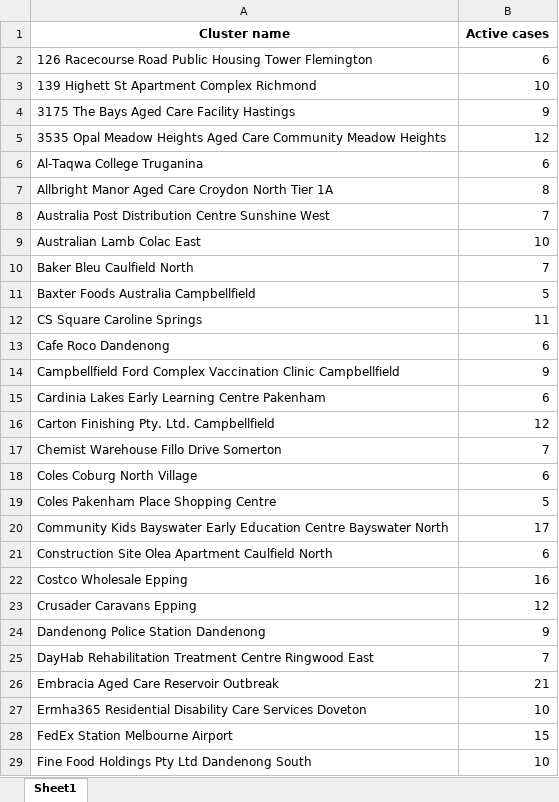
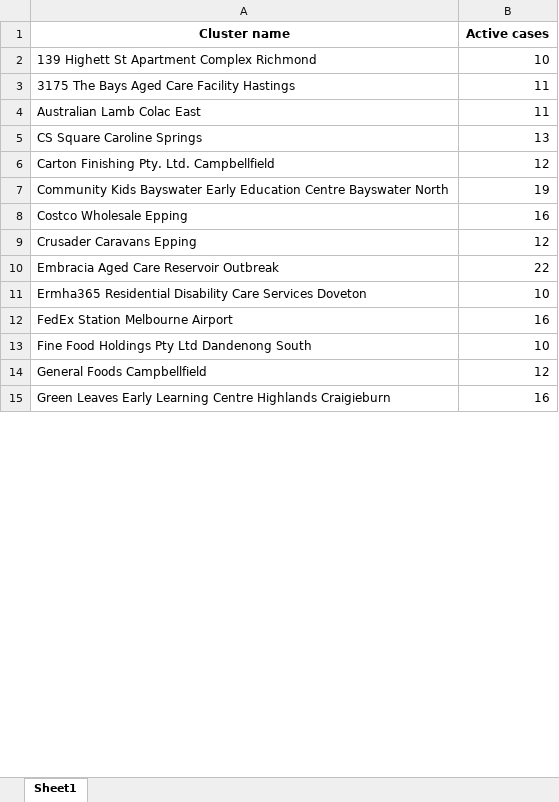
Before and after one commit to Mike-Honey/covid-19-outbreak-paths, an Excel workbook: vic-key-outbreaks_0.xlsx, sheet Sheet1, drawn as a sheet; only a part is shown; the shorter side is filled out with more unchanged rows; values as stored, in another font and other column widths than the file's, no borders; removed rows and columns are numbered as before the commit, all else as after; the diff covers the shown part only; the diff names each change by its address in the sheet, - before the commit and + after, or states it on an @@ line.

```diff
--- a/vic-key-outbreaks_0.xlsx (sheet Sheet1)
+++ b/vic-key-outbreaks_0.xlsx (sheet Sheet1)
-row 2: 126 Racecourse Road Public Housing Tower Flemington | 6
-B3 (Active cases): 9
+B3 (Active cases): 11
-row 5: 3535 Opal Meadow Heights Aged Care Community Meadow Heights | 12
-row 6: Al-Taqwa College Truganina | 6
-row 7: Allbright Manor Aged Care Croydon North Tier 1A | 8
-row 8: Australia Post Distribution Centre Sunshine West | 7
-B4 (Active cases): 10
+B4 (Active cases): 11
-row 10: Baker Bleu Caulfield North | 7
-row 11: Baxter Foods Australia Campbellfield | 5
-B5 (Active cases): 11
+B5 (Active cases): 13
-row 13: Cafe Roco Dandenong | 6
-row 14: Campbellfield Ford Complex Vaccination Clinic Campbellfield | 9
-row 15: Cardinia Lakes Early Learning Centre Pakenham | 6
-row 17: Chemist Warehouse Fillo Drive Somerton | 7
-row 18: Coles Coburg North Village | 6
-row 19: Coles Pakenham Place Shopping Centre | 5
-B7 (Active cases): 17
+B7 (Active cases): 19
-row 21: Construction Site Olea Apartment Caulfield North | 6
-row 24: Dandenong Police Station Dandenong | 9
-row 25: DayHab Rehabilitation Treatment Centre Ringwood East | 7
-B10 (Active cases): 21
+B10 (Active cases): 22
-B12 (Active cases): 15
+B12 (Active cases): 16
```
Also changed, not shown: 27 removed rows and 11 edited cells elsewhere in this sheet, vic-key-outbreaks_0_diff.xlsx, vic-key-outbreaks_archive.xlsx, 1 other file.
